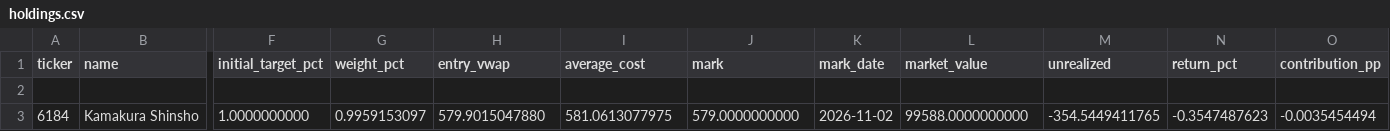
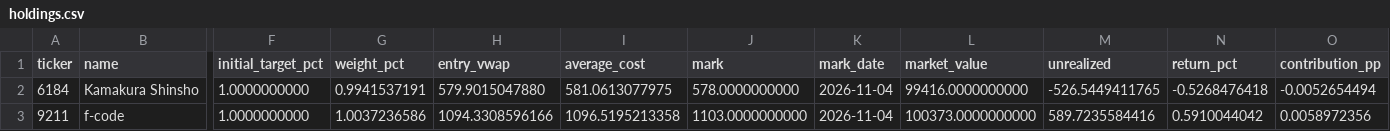
Before and after one commit to okytdy/jpinv.com, a CSV file: en/portfolio/holdings.csv, drawn as a sheet; only a part is shown, gaps mark what is left out; removed rows and columns are numbered as before the commit, all else as after; rows hold the shown columns only; the diff names each change by its address in the sheet, - before the commit and + after, or states it on an @@ line.

```diff
--- a/en/portfolio/holdings.csv
+++ b/en/portfolio/holdings.csv
-row 2: (empty)
-G2 (weight_pct): 0.9959153097
+G2 (weight_pct): 0.9941537191
-J2 (mark): 579.0000000000
+J2 (mark): 578.0000000000
-K2 (mark_date): 2026-11-02
+K2 (mark_date): 2026-11-04
-L2 (market_value): 99588.0000000000
+L2 (market_value): 99416.0000000000
-M2 (unrealized): -354.5449411765
+M2 (unrealized): -526.5449411765
-N2 (return_pct): -0.3547487623
+N2 (return_pct): -0.5268476418
-O2 (contribution_pp): -0.0035454494
+O2 (contribution_pp): -0.0052654494
+row 3: 9211 | f-code | 1.0000000000 | 1.0037236586 | 1094.3308596166 | 1096.5195213358 | 1103.0000000000 | 2026-11-04 | 100373.0000000000 | 589.7235584416 | 0.5910044042 | 0.0058972356
```
Also changed, not shown: en/portfolio/activity.csv, 18 other files.
